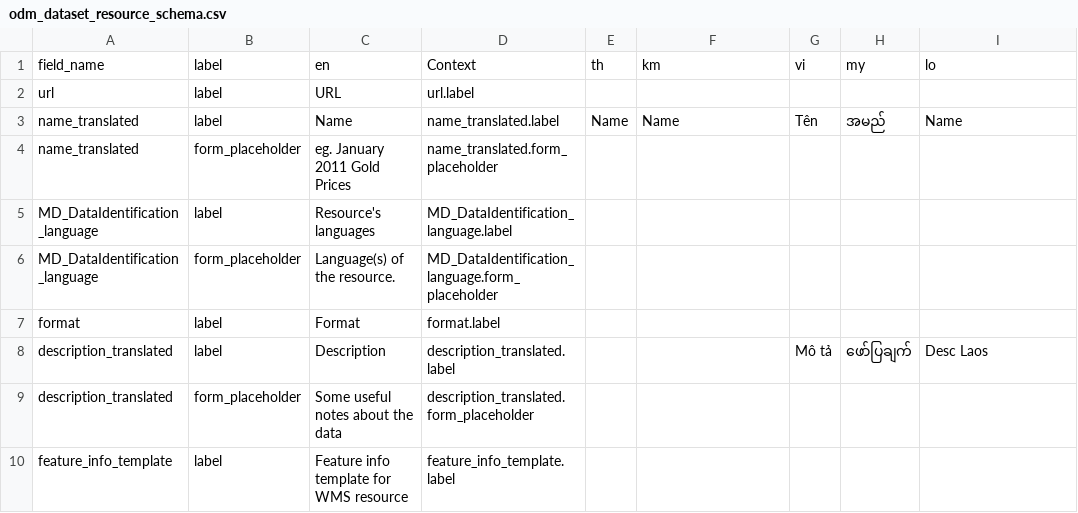
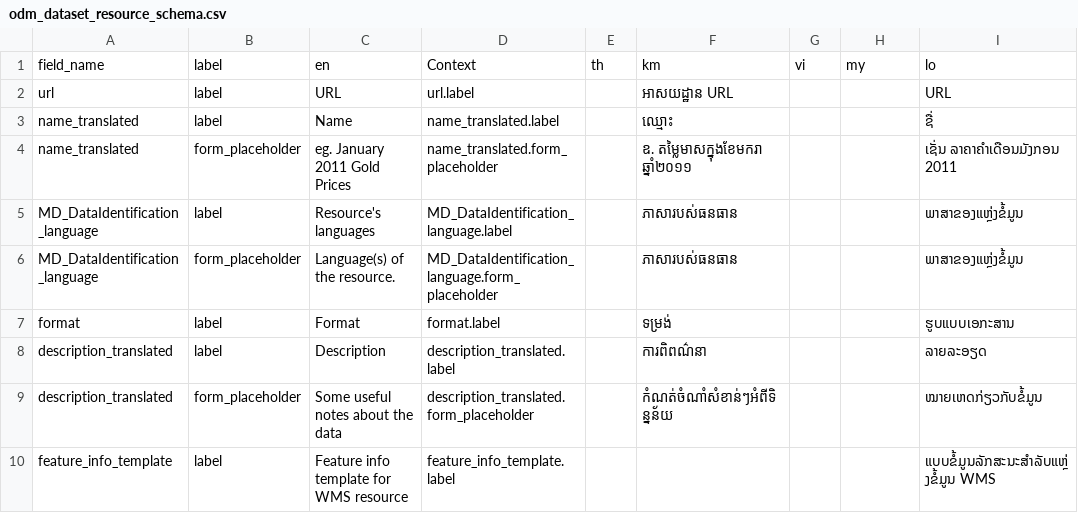
Before and after one commit to derilinx/ckanext-odm_dataset-ext, a CSV file: ckanext/odm_dataset_ext/bin/odm_dataset_resource_schema.csv, drawn as a sheet.

```diff
--- a/ckanext/odm_dataset_ext/bin/odm_dataset_resource_schema.csv
+++ b/ckanext/odm_dataset_ext/bin/odm_dataset_resource_schema.csv
@@ -1,10 +1,10 @@
 field_name,label,en,Context,th,km,vi,my,lo
-url,label,URL,url.label,,,,,
-name_translated,label,Name,name_translated.label,Name,Name,Tên,အမည်,Name
-name_translated,form_placeholder,eg. January 2011 Gold Prices,name_translated.form_placeholder,,,,,
-MD_DataIdentification_language,label,Resource's languages,MD_DataIdentification_language.label,,,,,
-MD_DataIdentification_language,form_placeholder,Language(s) of the resource.,MD_DataIdentification_language.form_placeholder,,,,,
-format,label,Format,format.label,,,,,
-description_translated,label,Description,description_translated.label,,,Mô tả,ဖော်ပြချက်,Desc Laos
-description_translated,form_placeholder,Some useful notes about the data,description_translated.form_placeholder,,,,,
-feature_info_template,label,Feature info template for WMS resource,feature_info_template.label,,,,,
+url,label,URL,url.label,,អាសយដ្ឋាន URL,,,URL
+name_translated,label,Name,name_translated.label,,ឈ្មោះ,,,ຊື່
+name_translated,form_placeholder,eg. January 2011 Gold Prices,name_translated.form_placeholder,,ឧ. តម្លៃមាសក្នុងខែមករា ឆ្នាំ២០១១,,,ເຊັ່ນ ລາຄາຄໍາເດືອນມັງກອນ 2011
+MD_DataIdentification_language,label,Resource's languages,MD_DataIdentification_language.label,,ភាសារបស់ធនធាន,,,ພາສາຂອງແຫຼ່ງຂໍ້ມູນ
+MD_DataIdentification_language,form_placeholder,Language(s) of the resource.,MD_DataIdentification_language.form_placeholder,,ភាសារបស់ធនធាន,,,ພາສາຂອງແຫຼ່ງຂໍ້ມູນ
+format,label,Format,format.label,,ទម្រង់,,,ຮູບແບບເອກະສານ
+description_translated,label,Description,description_translated.label,,ការពិពណ៌នា,,,ລາຍລະອຽດ
+description_translated,form_placeholder,Some useful notes about the data,description_translated.form_placeholder,,កំណត់ចំណាំសំខាន់ៗអំពីទិន្នន័យ,,,ໝາຍເຫດກ່ຽວກັບຂໍ້ມູນ
+feature_info_template,label,Feature info template for WMS resource,feature_info_template.label,,,,,ແບບຂໍ້ມູນລັກສະນະສຳລັບແຫຼ່ງຂໍ້ມູນ WMS
```
Also changed, not shown: ckanext/odm_dataset_ext/bin/odm_agreement_resource_schema.csv, ckanext/odm_dataset_ext/bin/odm_laws_resource_schema.csv, 5 other files.
